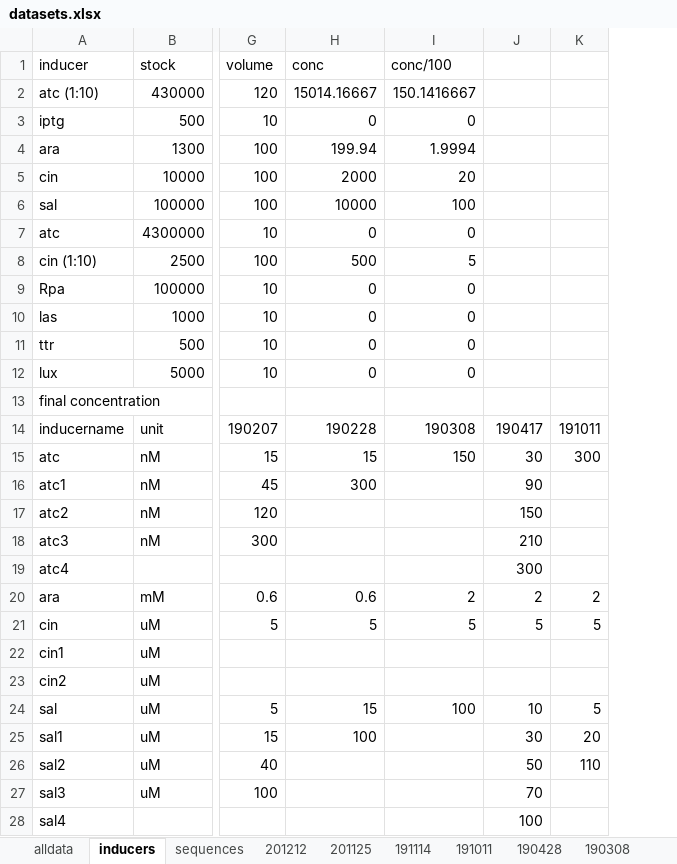
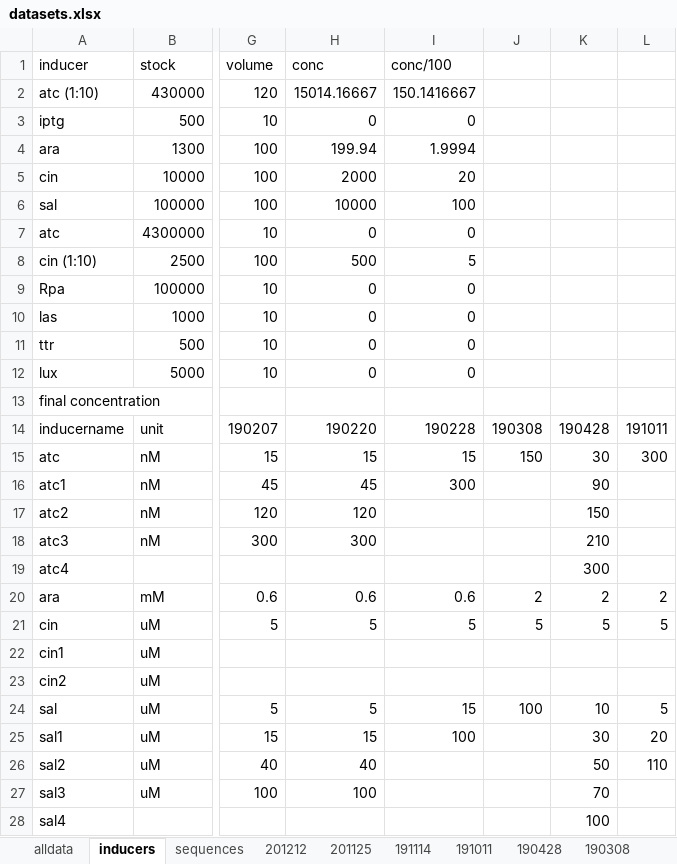
Before and after one commit to dr3y/andreys_np_tools, an Excel workbook: input/datasets.xlsx, sheet inducers, drawn as a sheet; only a part is shown, gaps mark what is left out; values as stored, in another font and other column widths than the file's, no borders; addresses are those after the commit; the diff names each change by its address in the sheet, - before the commit and + after, or states it on an @@ line.

Commit message:
forgot some inducers

```diff
--- a/input/datasets.xlsx (sheet inducers)
+++ b/input/datasets.xlsx (sheet inducers)
+column J, rows 14-24: 190308 | 150 |  |  |  |  | 2 | 5 |  |  | 100
-H14 (conc): 190228
+H14 (conc): 190220
-I14 (conc/100): 190308
+I14 (conc/100): 190228
-K14: 190417
+K14: 190428
-I15 (conc/100): 150
+I15 (conc/100): 15
-H16 (conc): 300
+H16 (conc): 45
-I16 (conc/100): (empty)
+I16 (conc/100): 300
-H17 (conc): (empty)
+H17 (conc): 120
-H18 (conc): (empty)
+H18 (conc): 300
-I20 (conc/100): 2
+I20 (conc/100): 0.6
-H24 (conc): 15
+H24 (conc): 5
-I24 (conc/100): 100
+I24 (conc/100): 15
-H25 (conc): 100
+H25 (conc): 15
-I25 (conc/100): (empty)
+I25 (conc/100): 100
-H26 (conc): (empty)
+H26 (conc): 40
-H27 (conc): (empty)
+H27 (conc): 100
```
